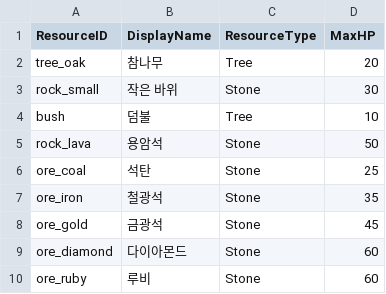
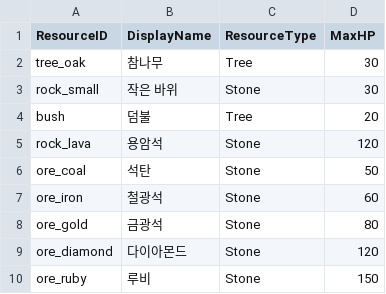
Before and after one commit to Devel-Rocket-ClassRoom/minigame-project-muchan918, a CSV file: Assets/Resources/DataTables/ResourceTable.csv, drawn as a sheet.

```diff
--- a/Assets/Resources/DataTables/ResourceTable.csv
+++ b/Assets/Resources/DataTables/ResourceTable.csv
@@ -1,10 +1,10 @@
 ResourceID,DisplayName,ResourceType,MaxHP
-tree_oak,참나무,Tree,20
+tree_oak,참나무,Tree,30
 rock_small,작은 바위,Stone,30
-bush,덤불,Tree,10
-rock_lava,용암석,Stone,50
-ore_coal,석탄,Stone,25
-ore_iron,철광석,Stone,35
-ore_gold,금광석,Stone,45
-ore_diamond,다이아몬드,Stone,60
-ore_ruby,루비,Stone,60
+bush,덤불,Tree,20
+rock_lava,용암석,Stone,120
+ore_coal,석탄,Stone,50
+ore_iron,철광석,Stone,60
+ore_gold,금광석,Stone,80
+ore_diamond,다이아몬드,Stone,120
+ore_ruby,루비,Stone,150
```
Also changed, not shown: Assets/Resources/DataTables/AnimalTable.csv, Assets/Resources/DataTables/EquipmentTable.csv, 51 other files.
